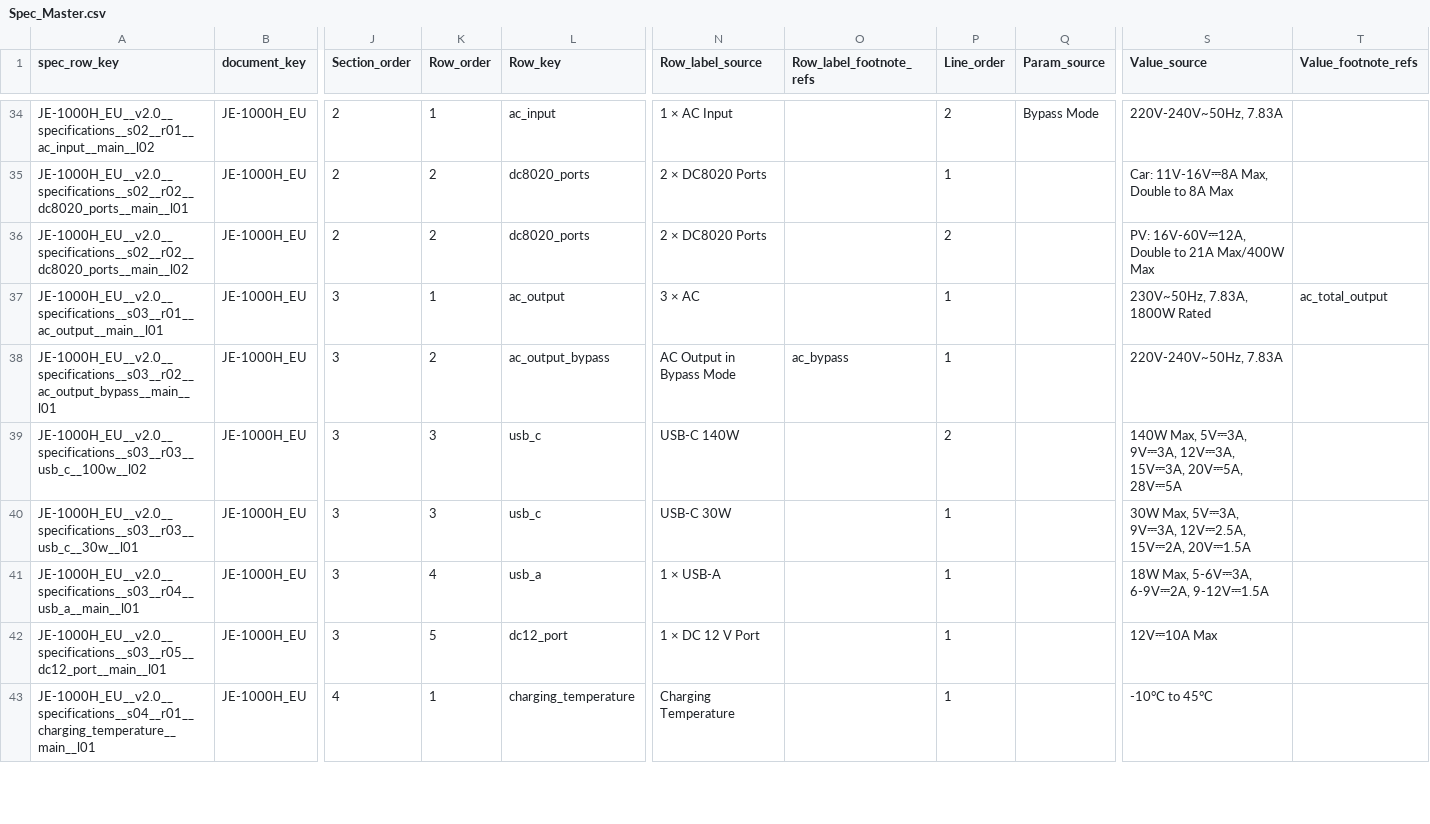
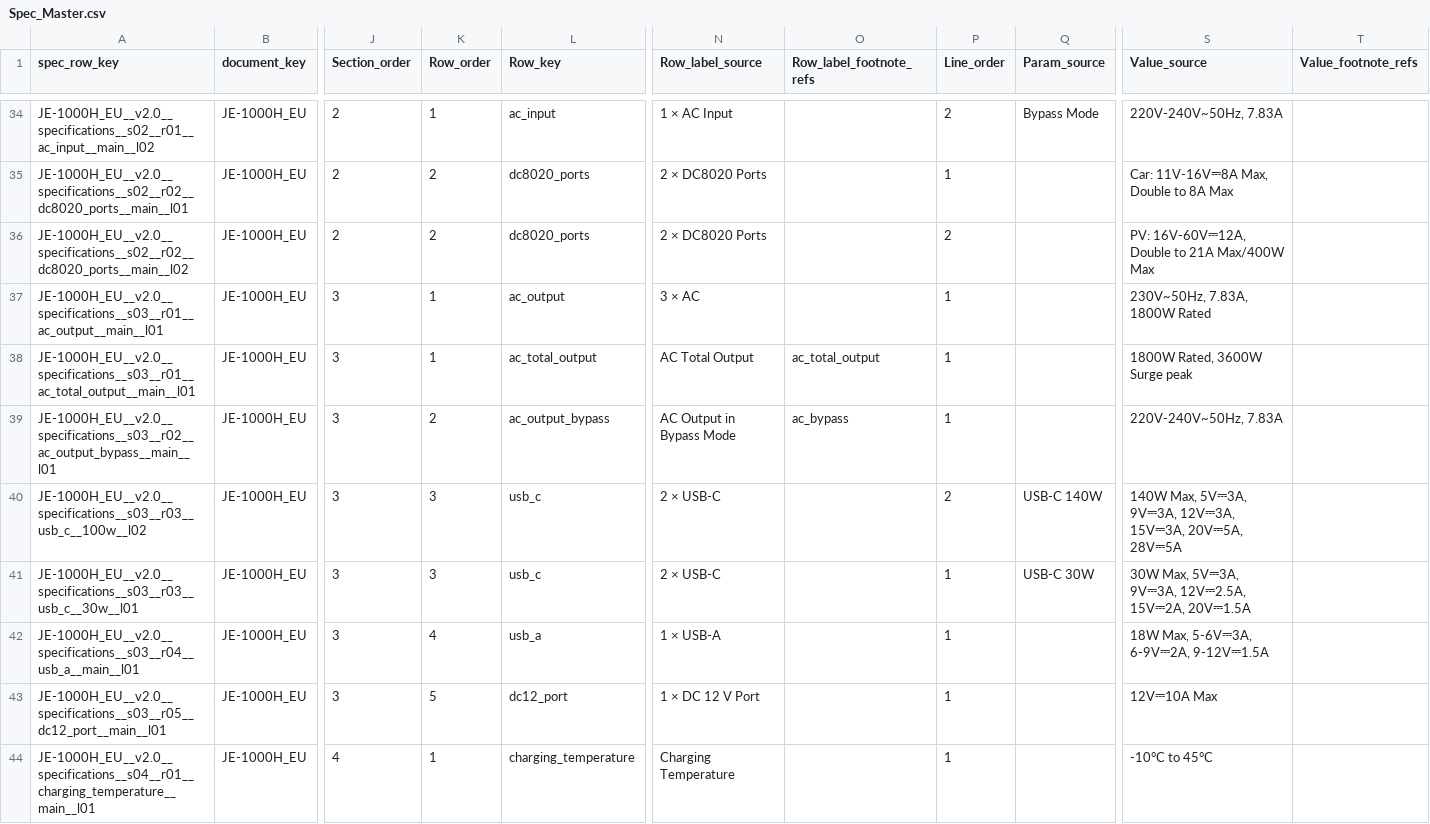
Before and after one commit to Bingboom/Hello-Docs, a CSV file: manual_sources/JE-1000H/EU/en/2.0/phase2/Spec_Master.csv, drawn as a sheet; only a part is shown, gaps mark what is left out; addresses are those after the commit; rows hold the shown columns only; the diff names each change by its address in the sheet, - before the commit and + after, or states it on an @@ line.

```diff
--- a/manual_sources/JE-1000H/EU/en/2.0/phase2/Spec_Master.csv
+++ b/manual_sources/JE-1000H/EU/en/2.0/phase2/Spec_Master.csv
-T37 (Value_footnote_refs): ac_total_output
+T37 (Value_footnote_refs): (empty)
+row 38: JE-1000H_EU__v2.0__specifications__s03__r01__ac_total_output__main__l01 | JE-1000H_EU | 3 | 1 | ac_total_output | AC Total Output | ac_total_output | 1 |  | 1800W Rated, 3600W Surge peak
-N40 (Row_label_source): USB-C 140W
+N40 (Row_label_source): 2 × USB-C
-Q40 (Param_source): (empty)
+Q40 (Param_source): USB-C 140W
-N41 (Row_label_source): USB-C 30W
+N41 (Row_label_source): 2 × USB-C
-Q41 (Param_source): (empty)
+Q41 (Param_source): USB-C 30W
```
Also changed, not shown: 4 other files.
